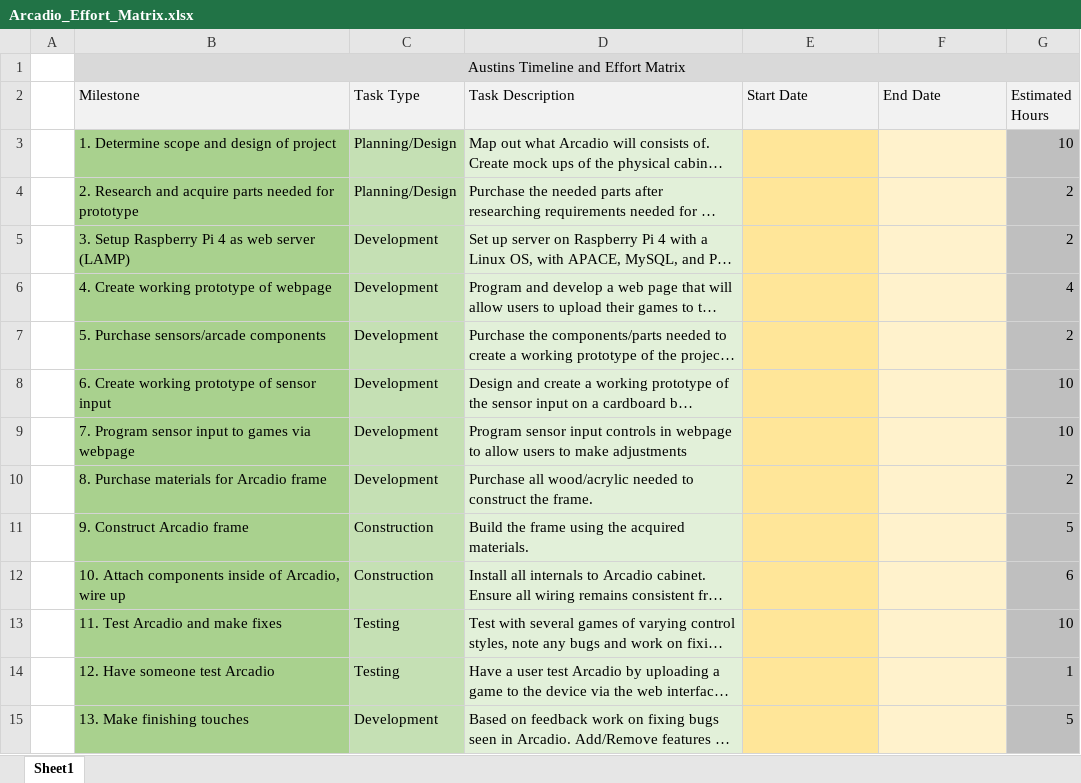
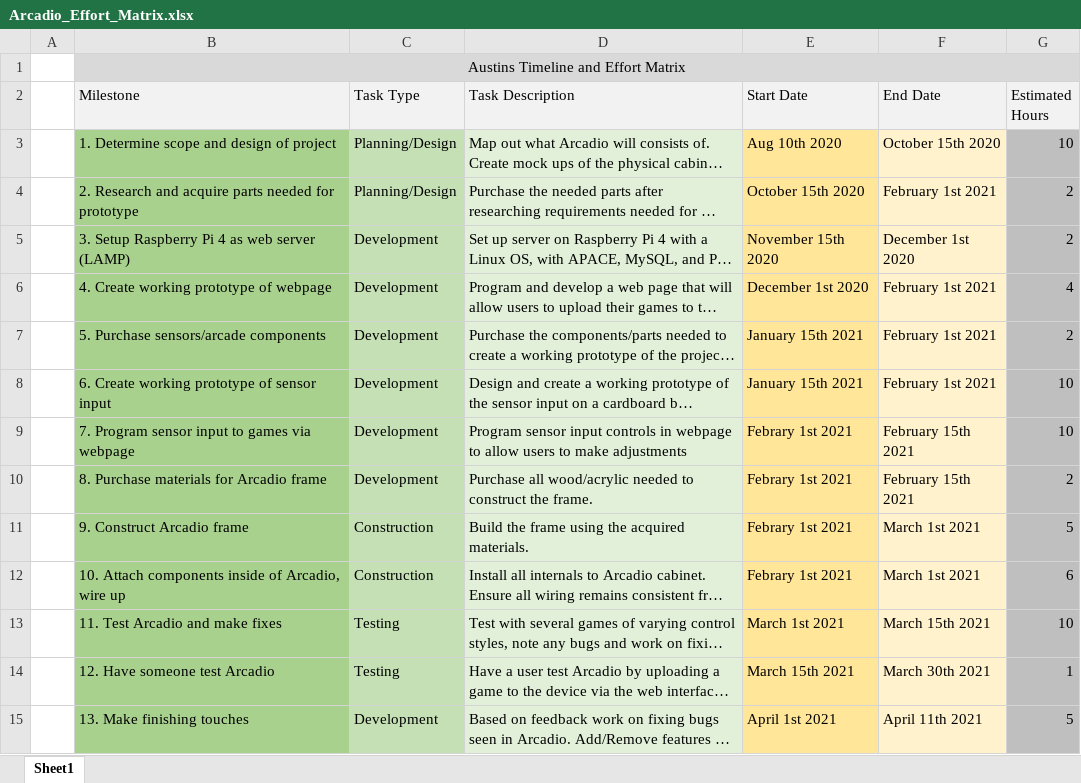
Before and after one commit to Howarat/Senior-Design, an Excel workbook: Arcadio_Effort_Matrix.xlsx, sheet Sheet1, drawn as a sheet; long unchanged cells end in …; values as stored, in another font and other column widths than the file's, no borders; the diff names each change by its address in the sheet, - before the commit and + after, or states it on an @@ line.

Commit message:
Updated names, added dates from time clock

```diff
--- a/Arcadio_Effort_Matrix.xlsx (sheet Sheet1)
+++ b/Arcadio_Effort_Matrix.xlsx (sheet Sheet1)
-E3 (Start Date): (empty)
+E3 (Start Date): Aug 10th 2020
-F3 (End Date): (empty)
+F3 (End Date): October 15th 2020
-E4 (Start Date): (empty)
+E4 (Start Date): October 15th 2020
-F4 (End Date): (empty)
+F4 (End Date): February 1st 2021
-E5 (Start Date): (empty)
+E5 (Start Date): November 15th 2020
-F5 (End Date): (empty)
+F5 (End Date): December 1st 2020
-E6 (Start Date): (empty)
+E6 (Start Date): December 1st 2020
-F6:F8 (End Date): (empty)
+F6:F8 (End Date): February 1st 2021
-E7:E8 (Start Date): (empty)
+E7:E8 (Start Date): January 15th 2021
-E9:E12 (Start Date): (empty)
+E9:E12 (Start Date): Febrary 1st 2021
-F9:F10 (End Date): (empty)
+F9:F10 (End Date): February 15th 2021
-F11:F12 (End Date): (empty)
+F11:F12 (End Date): March 1st 2021
-E13 (Start Date): (empty)
+E13 (Start Date): March 1st 2021
-F13 (End Date): (empty)
+F13 (End Date): March 15th 2021
-E14 (Start Date): (empty)
+E14 (Start Date): March 15th 2021
-F14 (End Date): (empty)
+F14 (End Date): March 30th 2021
-E15 (Start Date): (empty)
+E15 (Start Date): April 1st 2021
-F15 (End Date): (empty)
+F15 (End Date): April 11th 2021
```
Also changed, not shown: 3 other files.
